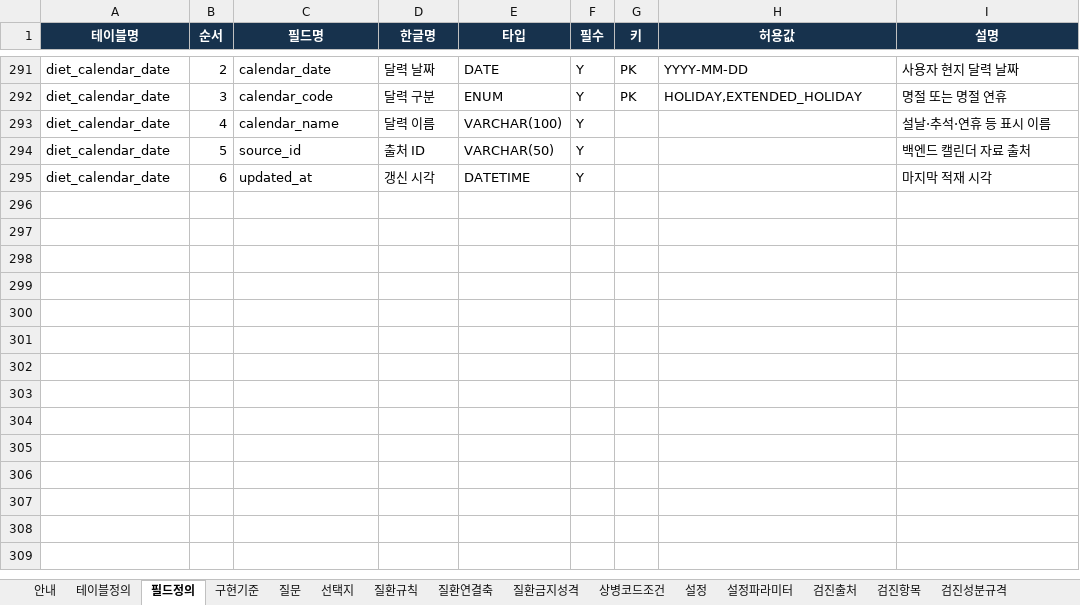
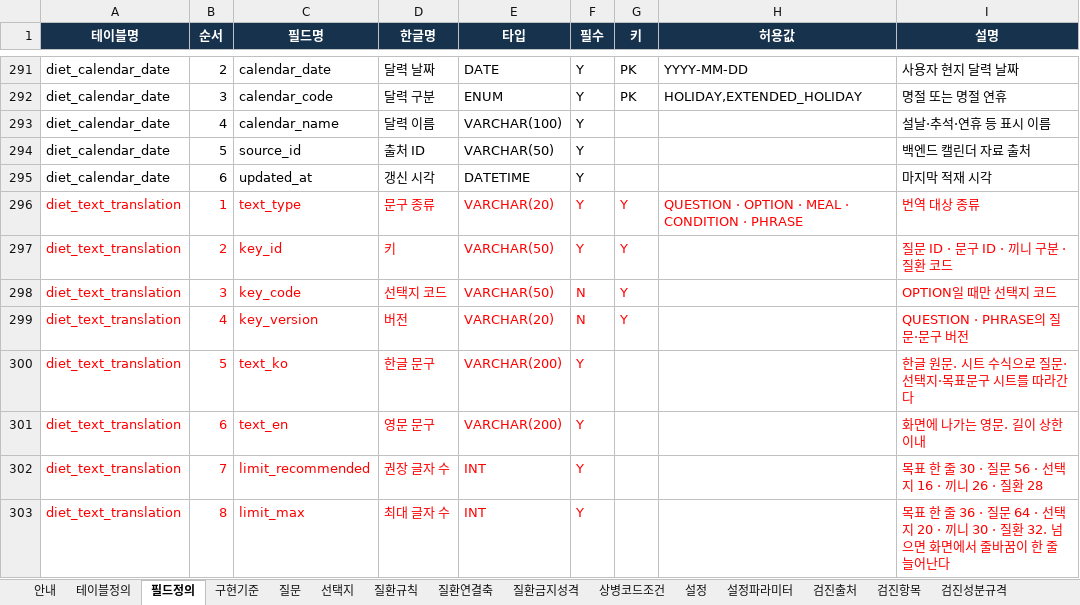
Before and after one commit to srleeinkorea/Project_maiReport, an Excel workbook: outputs/mai-report-policy/식이/maiReport_식이_개발전달_데이터계약_v1.0.0.xlsx, sheet 필드정의, drawn as a sheet; only a part is shown, gaps mark what is left out; values as stored, in another font and other column widths than the file's, no borders; table styles not drawn; the diff names each change by its address in the sheet, - before the commit and + after, or states it on an @@ line.

```diff
--- a/outputs/mai-report-policy/식이/maiReport_식이_개발전달_데이터계약_v1.0.0.xlsx (sheet 필드정의)
+++ b/outputs/mai-report-policy/식이/maiReport_식이_개발전달_데이터계약_v1.0.0.xlsx (sheet 필드정의)
+row 296: diet_text_translation | 1 | text_type | 문구 종류 | VARCHAR(20) | Y | Y | QUESTION · OPTION · MEAL · CONDITION · PHRASE | 번역 대상 종류
+row 297: diet_text_translation | 2 | key_id | 키 | VARCHAR(50) | Y | Y |  | 질문 ID · 문구 ID · 끼니 구분 · 질환 코드
+row 298: diet_text_translation | 3 | key_code | 선택지 코드 | VARCHAR(50) | N | Y |  | OPTION일 때만 선택지 코드
+row 299: diet_text_translation | 4 | key_version | 버전 | VARCHAR(20) | N | Y |  | QUESTION · PHRASE의 질문·문구 버전
+row 300: diet_text_translation | 5 | text_ko | 한글 문구 | VARCHAR(200) | Y |  |  | 한글 원문. 시트 수식으로 질문·선택지·목표문구 시트를 따라간다
+row 301: diet_text_translation | 6 | text_en | 영문 문구 | VARCHAR(200) | Y |  |  | 화면에 나가는 영문. 길이 상한 이내
+row 302: diet_text_translation | 7 | limit_recommended | 권장 글자 수 | INT | Y |  |  | 목표 한 줄 30 · 질문 56 · 선택지 16 · 끼니 26 · 질환 28
+row 303: diet_text_translation | 8 | limit_max | 최대 글자 수 | INT | Y |  |  | 목표 한 줄 36 · 질문 64 · 선택지 20 · 끼니 30 · 질환 32. 넘으면 화면에서 줄바꿈이 한 줄 늘어난다
```
Also changed, not shown: sheet 검증규칙, sheet 테이블정의, sheet 안내, other sheet tabs.
